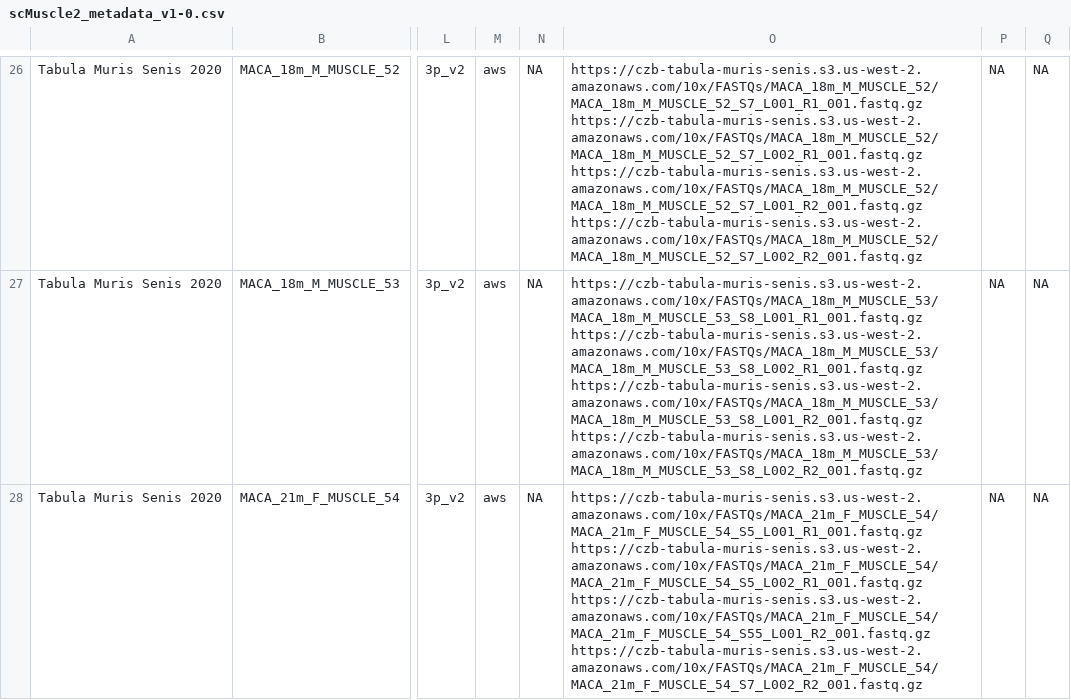
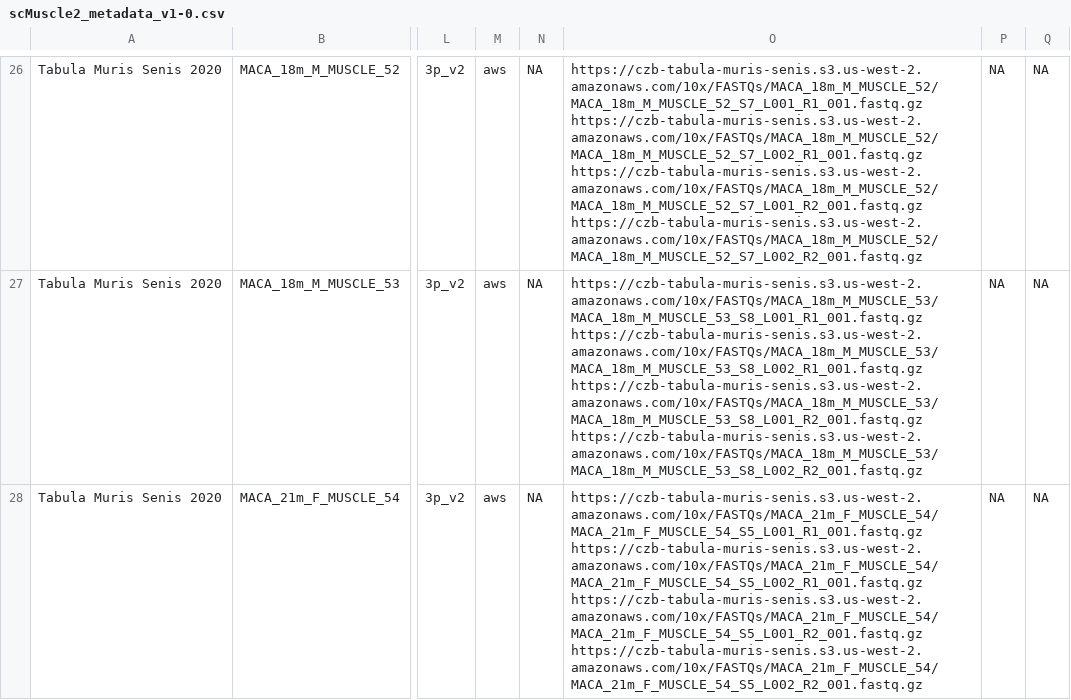
Before and after one commit to mckellardw/scMuscle2, a CSV file: scMuscle2_metadata_v1-0.csv, drawn as a sheet; only a part is shown, gaps mark what is left out; the diff covers the shown part only; the diff names each change by its address in the sheet, - before the commit and + after, or states it on an @@ line.

```diff
--- a/scMuscle2_metadata_v1-0.csv
+++ b/scMuscle2_metadata_v1-0.csv
-O28: https://czb-tabula-muris-senis.s3.us-west-2.amazonaws.com/10x/FASTQs/MACA_21m_F_MUSCLE_54/MACA_21m_F_MUSCLE_54_S5_L001_R1_001.fastq.gz https://czb-tabula-muris-senis.s3.us-west-2.amazonaws.com/10x/FASTQs/MACA_21m_F_MUSCLE_54/MACA_21m_F_MUSCLE_54_S5_L002_R1_001.fastq.gz https://czb-tabula-muris-senis.s3.us-west-2.amazonaws.com/10x/FASTQs/MACA_21m_F_MUSCLE_54/MACA_21m_F_MUSCLE_54_S55_L001_R2_001.fastq.gz https://czb-tabula-muris-senis.s3.us-west-2.amazonaws.com/10x/FASTQs/MACA_21m_F_MUSCLE_54/MACA_21m_F_MUSCLE_54_S7_L002_R2_001.fastq.gz
+O28: https://czb-tabula-muris-senis.s3.us-west-2.amazonaws.com/10x/FASTQs/MACA_21m_F_MUSCLE_54/MACA_21m_F_MUSCLE_54_S5_L001_R1_001.fastq.gz https://czb-tabula-muris-senis.s3.us-west-2.amazonaws.com/10x/FASTQs/MACA_21m_F_MUSCLE_54/MACA_21m_F_MUSCLE_54_S5_L002_R1_001.fastq.gz https://czb-tabula-muris-senis.s3.us-west-2.amazonaws.com/10x/FASTQs/MACA_21m_F_MUSCLE_54/MACA_21m_F_MUSCLE_54_S5_L001_R2_001.fastq.gz https://czb-tabula-muris-senis.s3.us-west-2.amazonaws.com/10x/FASTQs/MACA_21m_F_MUSCLE_54/MACA_21m_F_MUSCLE_54_S5_L002_R2_001.fastq.gz
```
Also changed, not shown: 2 edited cells elsewhere in this file, 1 other file.
